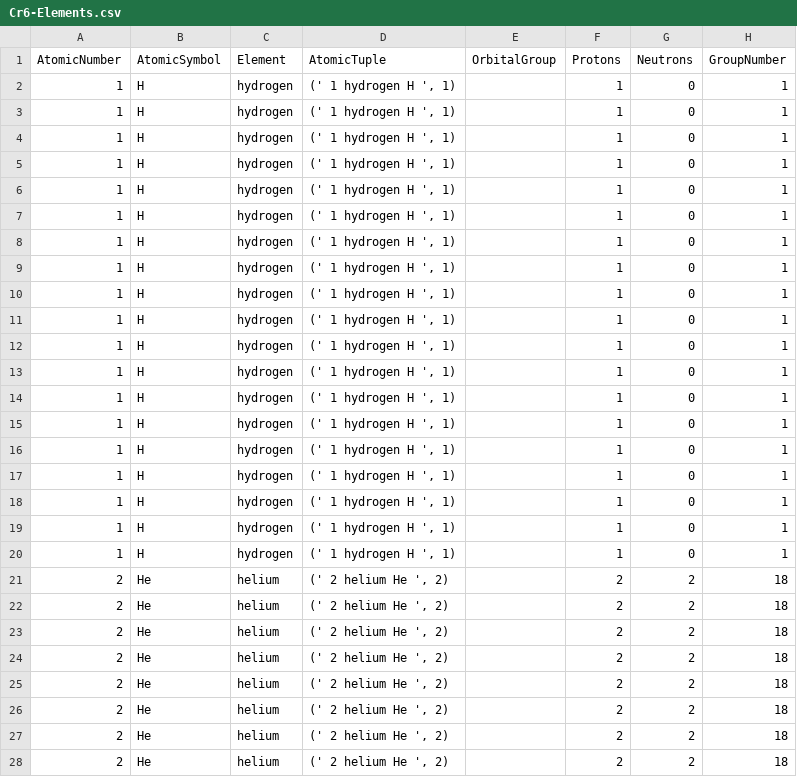
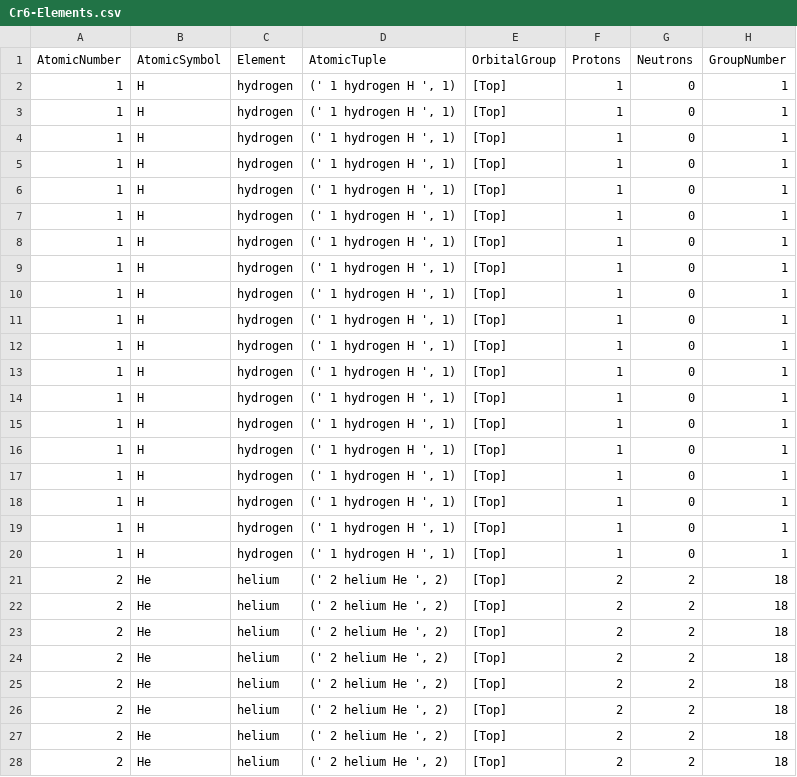
Before and after one commit to LtAirman/ChargeFieldTopics, a CSV file: data/Cr6-Elements.csv, drawn as a sheet; only a part is shown; the diff covers the shown part only; the diff names each change by its address in the sheet, - before the commit and + after, or states it on an @@ line.

Commit message:
1. Replacing the first blank 38 rows (H and He) in Cr6-Elements.csv, OrbitalGroup column with a new value - [Top]. 2. Organizing/cleaning up the notebook's read_csv() cells.

```diff
--- a/data/Cr6-Elements.csv
+++ b/data/Cr6-Elements.csv
-E2:E28 (OrbitalGroup): (empty)
+E2:E28 (OrbitalGroup): [Top]
```
Also changed, not shown: 11 edited cells elsewhere in this file, 1 other file.
